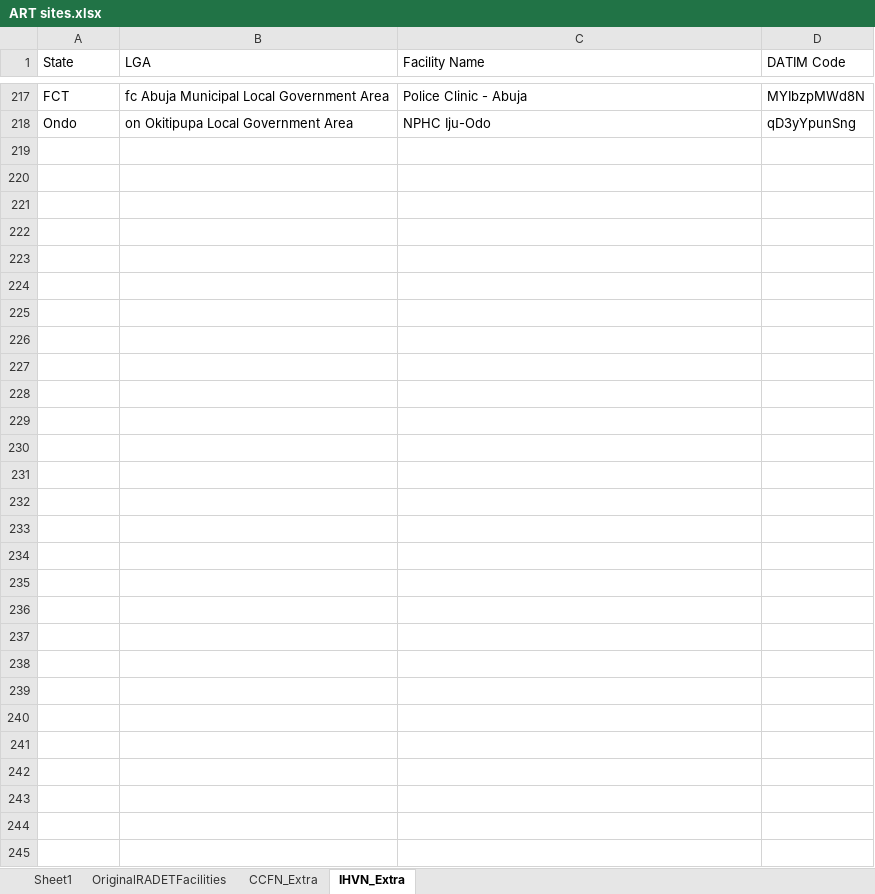
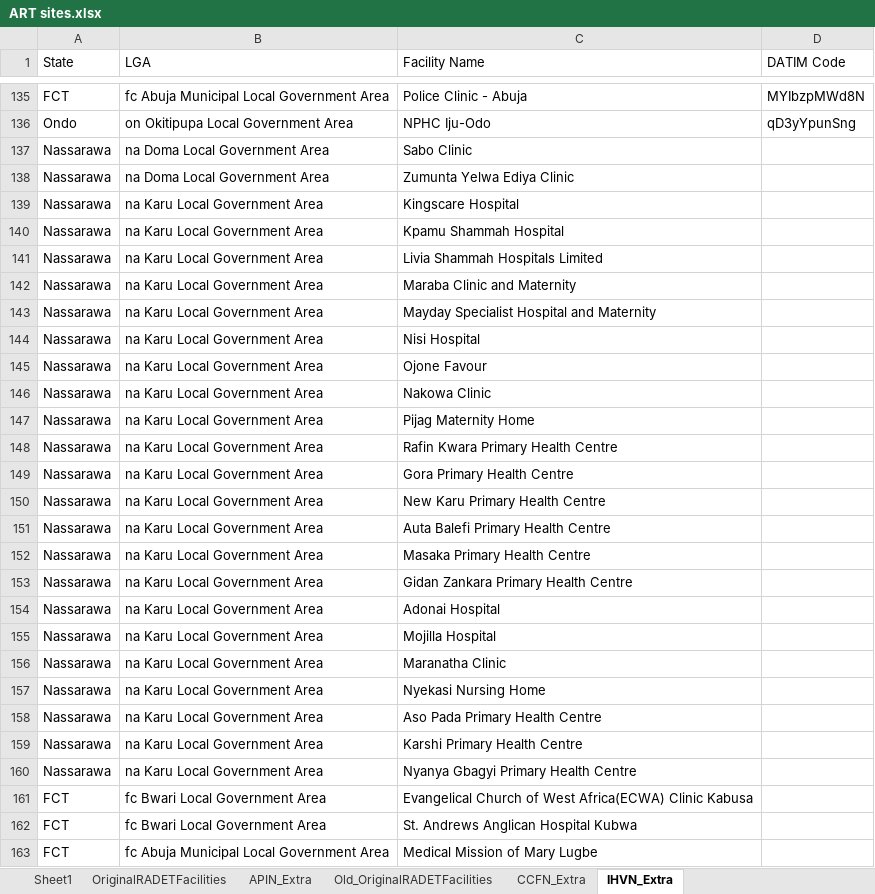
Before and after one commit to emadubuko/shield-portal, an Excel workbook: DMP/Report/Template/ART sites.xlsx, sheet IHVN_Extra, drawn as a sheet; only a part is shown, gaps mark what is left out; values as stored, in another font and other column widths than the file's, no borders; conditional formats not drawn; 1 other sheet too large or unreadable and not compared; the diff covers the shown part only; the diff names each change by its address in the sheet, - before the commit and + after, or states it on an @@ line.

```diff
--- a/DMP/Report/Template/ART sites.xlsx (sheet IHVN_Extra)
+++ b/DMP/Report/Template/ART sites.xlsx (sheet IHVN_Extra)
+sheet tab: APIN_Extra
+sheet tab: Old_OriginalRADETFacilities
+row 137: Nassarawa | na Doma Local Government Area | Sabo Clinic
+row 138: Nassarawa | na Doma Local Government Area | Zumunta Yelwa Ediya Clinic
+row 139: Nassarawa | na Karu Local Government Area | Kingscare Hospital
+row 140: Nassarawa | na Karu Local Government Area | Kpamu Shammah Hospital
+row 141: Nassarawa | na Karu Local Government Area | Livia Shammah Hospitals Limited
+row 142: Nassarawa | na Karu Local Government Area | Maraba Clinic and Maternity
+row 143: Nassarawa | na Karu Local Government Area | Mayday Specialist Hospital and Maternity
+row 144: Nassarawa | na Karu Local Government Area | Nisi Hospital
+row 145: Nassarawa | na Karu Local Government Area | Ojone Favour
+row 146: Nassarawa | na Karu Local Government Area | Nakowa Clinic
+row 147: Nassarawa | na Karu Local Government Area | Pijag Maternity Home
+row 148: Nassarawa | na Karu Local Government Area | Rafin Kwara Primary Health Centre
+row 149: Nassarawa | na Karu Local Government Area | Gora Primary Health Centre
+row 150: Nassarawa | na Karu Local Government Area | New Karu Primary Health Centre
+row 151: Nassarawa | na Karu Local Government Area | Auta Balefi Primary Health Centre
+row 152: Nassarawa | na Karu Local Government Area | Masaka Primary Health Centre
+row 153: Nassarawa | na Karu Local Government Area | Gidan Zankara Primary Health Centre
+row 154: Nassarawa | na Karu Local Government Area | Adonai Hospital
+row 155: Nassarawa | na Karu Local Government Area | Mojilla Hospital
+row 156: Nassarawa | na Karu Local Government Area | Maranatha Clinic
+row 157: Nassarawa | na Karu Local Government Area | Nyekasi Nursing Home
+row 158: Nassarawa | na Karu Local Government Area | Aso Pada Primary Health Centre
+row 159: Nassarawa | na Karu Local Government Area | Karshi Primary Health Centre
+row 160: Nassarawa | na Karu Local Government Area | Nyanya Gbagyi Primary Health Centre
+row 161: FCT | fc Bwari Local Government Area | Evangelical Church of West Africa(ECWA) Clinic Kabusa
+row 162: FCT | fc Bwari Local Government Area | St. Andrews Anglican Hospital Kubwa
+row 163: FCT | fc Abuja Municipal Local Government Area | Medical Mission of Mary Lugbe
```
Also changed, not shown: 82 removed rows elsewhere in this sheet, DMP/Report/Template/DQA FY2018 Q1/FY18_Q1_Data Quality Assessment tool_v5.xlsm, 15 other files.
